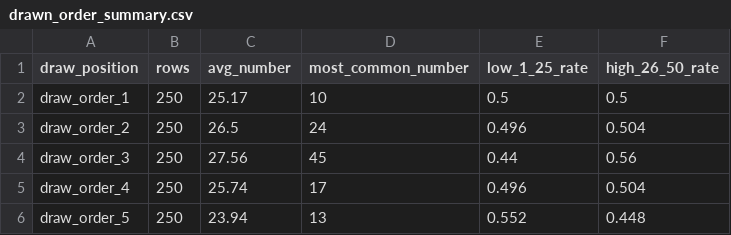
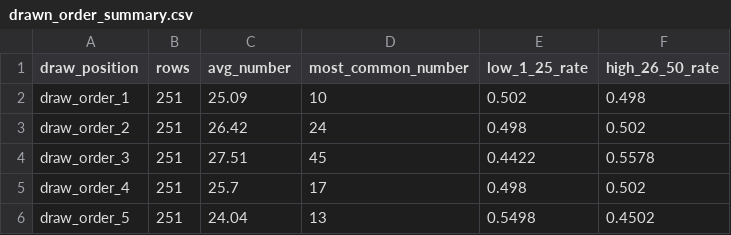
Before and after one commit to Ni-lz/pat-alyzer, a CSV file: data/processed/drawn_order_summary.csv, drawn as a sheet.

```diff
--- a/data/processed/drawn_order_summary.csv
+++ b/data/processed/drawn_order_summary.csv
@@ -1,6 +1,6 @@
 draw_position,rows,avg_number,most_common_number,low_1_25_rate,high_26_50_rate
-draw_order_1,250,25.17,10,0.5,0.5
-draw_order_2,250,26.5,24,0.496,0.504
-draw_order_3,250,27.56,45,0.44,0.56
-draw_order_4,250,25.74,17,0.496,0.504
-draw_order_5,250,23.94,13,0.552,0.448
+draw_order_1,251,25.09,10,0.502,0.498
+draw_order_2,251,26.42,24,0.498,0.502
+draw_order_3,251,27.51,45,0.4422,0.5578
+draw_order_4,251,25.7,17,0.498,0.502
+draw_order_5,251,24.04,13,0.5498,0.4502
```
Also changed, not shown: data/external/euromillions_machine_metadata.csv, data/processed/ball_set_significance_summary.csv, 9 other files.
